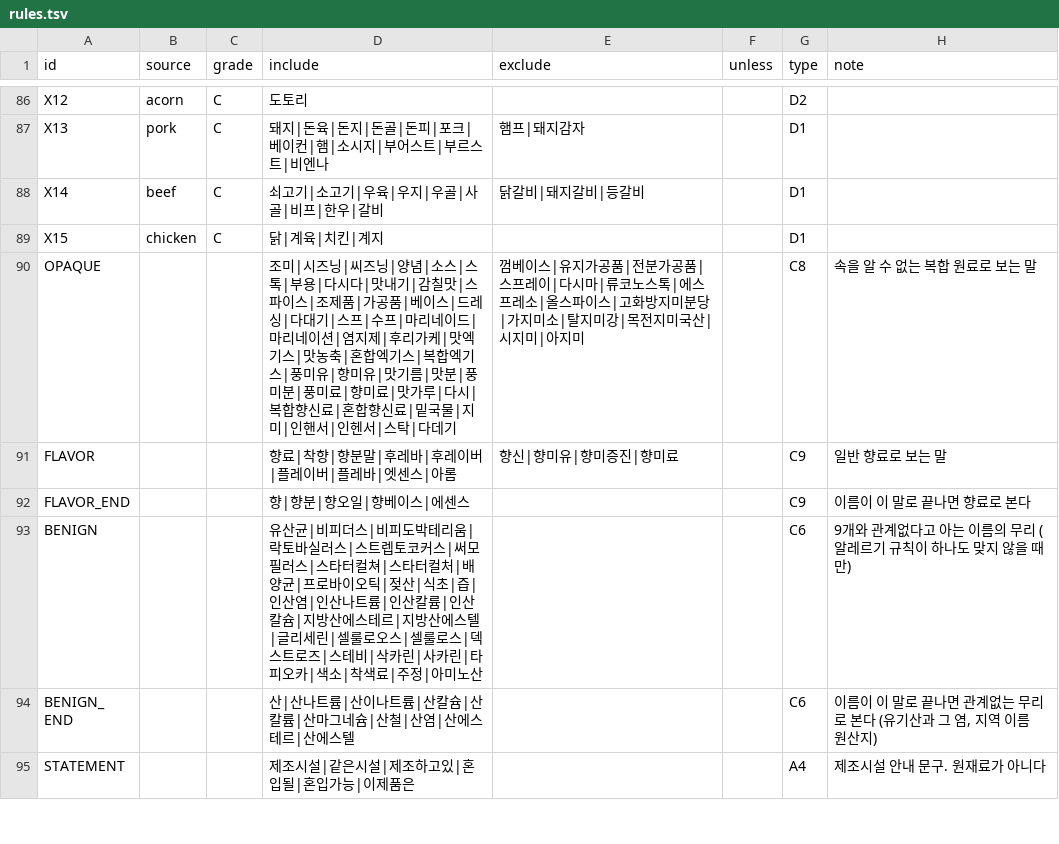
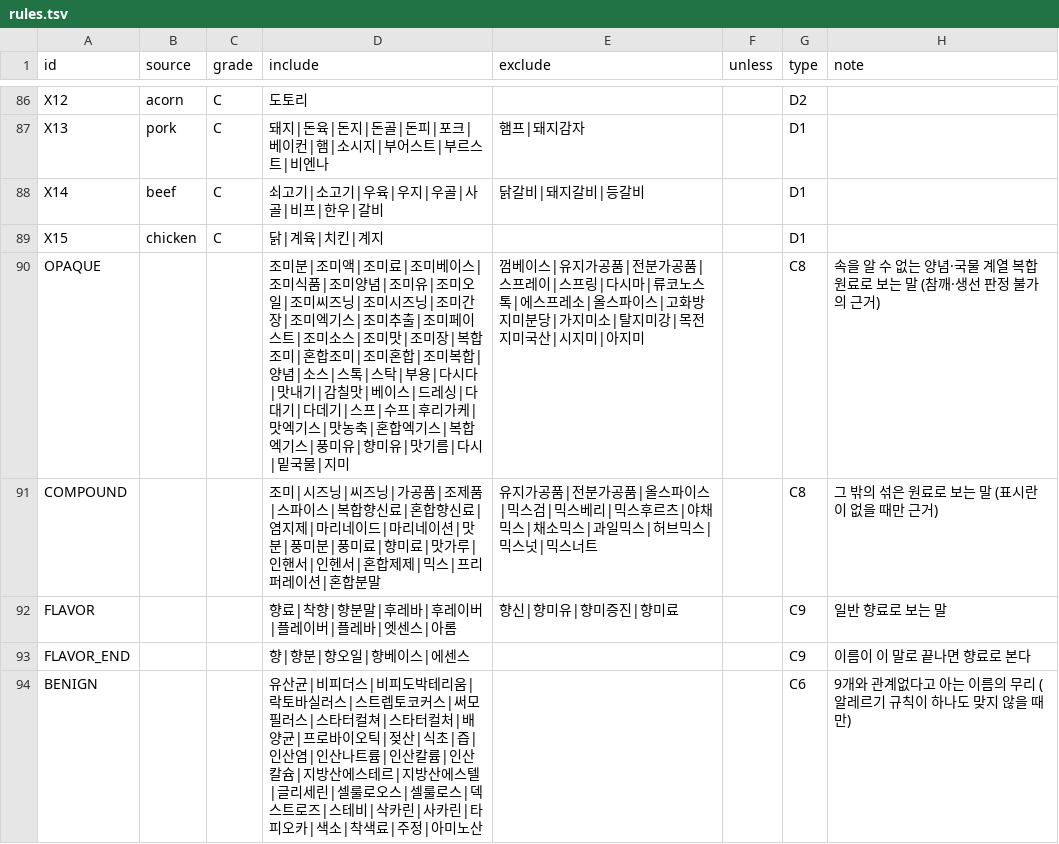
Before and after one commit to enoziwon/OpenSesame, a TSV file: src/final/lexicon/rules.tsv, drawn as a sheet; only a part is shown, gaps mark what is left out; the shorter side is filled out with more unchanged rows.

```diff
--- a/src/final/lexicon/rules.tsv
+++ b/src/final/lexicon/rules.tsv
@@ -89,3 +89,4 @@ X14	beef	C	쇠고기|소고기|우육|우지|우골|사골|비프|한우|갈비
 X15	chicken	C	닭|계육|치킨|계지			D1	
-OPAQUE			조미|시즈닝|씨즈닝|양념|소스|스톡|부용|다시다|맛내기|감칠맛|스파이스|조제품|가공품|베이스|드레싱|다대기|스프|수프|마리네이드|마리네이션|염지제|후리가케|맛엑기스|맛농축|혼합엑기스|복합엑기스|풍미유|향미유|맛기름|맛분|풍미분|풍미료|향미료|맛가루|다시|복합향신료|혼합향신료|밑국물|지미|인핸서|인헨서|스탁|다데기	껌베이스|유지가공품|전분가공품|스프레이|다시마|류코노스톡|에스프레소|올스파이스|고화방지미분당|가지미소|탈지미강|목전지미국산|시지미|아지미		C8	속을 알 수 없는 복합 원료로 보는 말
+OPAQUE			조미분|조미액|조미료|조미베이스|조미식품|조미양념|조미유|조미오일|조미씨즈닝|조미시즈닝|조미간장|조미엑기스|조미추출|조미페이스트|조미소스|조미맛|조미장|복합조미|혼합조미|조미혼합|조미복합|양념|소스|스톡|스탁|부용|다시다|맛내기|감칠맛|베이스|드레싱|다대기|다데기|스프|수프|후리가케|맛엑기스|맛농축|혼합엑기스|복합엑기스|풍미유|향미유|맛기름|다시|밑국물|지미	껌베이스|유지가공품|전분가공품|스프레이|스프링|다시마|류코노스톡|에스프레소|올스파이스|고화방지미분당|가지미소|탈지미강|목전지미국산|시지미|아지미		C8	속을 알 수 없는 양념·국물 계열 복합 원료로 보는 말 (참깨·생선 판정 불가의 근거)
+COMPOUND			조미|시즈닝|씨즈닝|가공품|조제품|스파이스|복합향신료|혼합향신료|염지제|마리네이드|마리네이션|맛분|풍미분|풍미료|향미료|맛가루|인핸서|인헨서|혼합제제|믹스|프리퍼레이션|혼합분말	유지가공품|전분가공품|올스파이스|믹스검|믹스베리|믹스후르츠|야채믹스|채소믹스|과일믹스|허브믹스|믹스넛|믹스너트		C8	그 밖의 섞은 원료로 보는 말 (표시란이 없을 때만 근거)
 FLAVOR			향료|착향|향분말|후레바|후레이버|플레이버|플레바|엣센스|아롬	향신|향미유|향미증진|향미료		C9	일반 향료로 보는 말
```
Also changed, not shown: src/final/lexicon/entries.tsv, src/final/lexicon/entries_auto.tsv, 3 other files.
